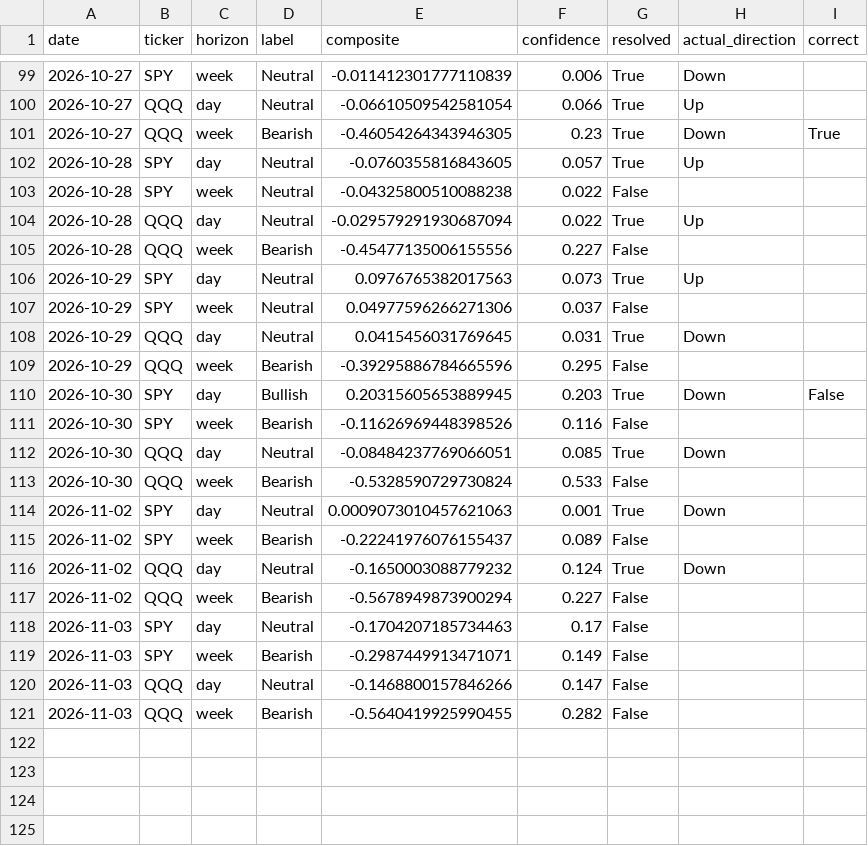
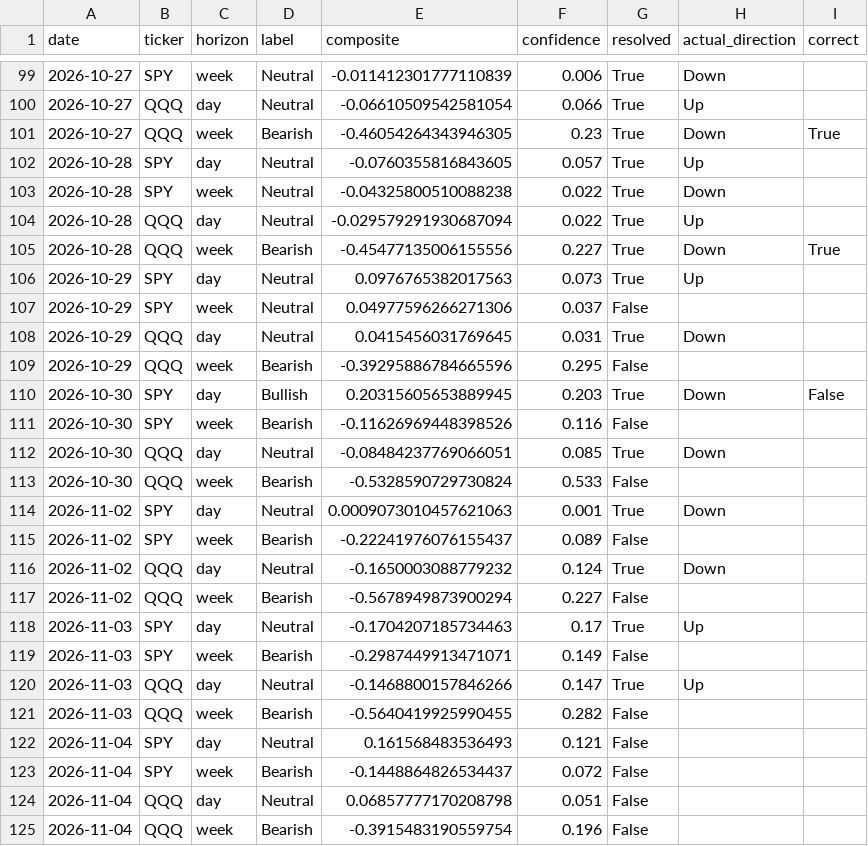
Before and after one commit to DATAMANCA/zerodte_outlook, a CSV file: data/predictions_log.csv, drawn as a sheet; only a part is shown, gaps mark what is left out.

```diff
--- a/data/predictions_log.csv
+++ b/data/predictions_log.csv
@@ -102,5 +102,5 @@ date,ticker,horizon,label,composite,confidence,resolved,actual_direction,correct
 2026-10-28,SPY,day,Neutral,-0.0760355816843605,0.057,True,Up,
-2026-10-28,SPY,week,Neutral,-0.04325800510088238,0.022,False,,
+2026-10-28,SPY,week,Neutral,-0.04325800510088238,0.022,True,Down,
 2026-10-28,QQQ,day,Neutral,-0.029579291930687094,0.022,True,Up,
-2026-10-28,QQQ,week,Bearish,-0.45477135006155556,0.227,False,,
+2026-10-28,QQQ,week,Bearish,-0.45477135006155556,0.227,True,Down,True
 2026-10-29,SPY,day,Neutral,0.0976765382017563,0.073,True,Up,
@@ -117,5 +117,9 @@ date,ticker,horizon,label,composite,confidence,resolved,actual_direction,correct
 2026-11-02,QQQ,week,Bearish,-0.5678949873900294,0.227,False,,
-2026-11-03,SPY,day,Neutral,-0.1704207185734463,0.17,False,,
+2026-11-03,SPY,day,Neutral,-0.1704207185734463,0.17,True,Up,
 2026-11-03,SPY,week,Bearish,-0.2987449913471071,0.149,False,,
-2026-11-03,QQQ,day,Neutral,-0.1468800157846266,0.147,False,,
+2026-11-03,QQQ,day,Neutral,-0.1468800157846266,0.147,True,Up,
 2026-11-03,QQQ,week,Bearish,-0.5640419925990455,0.282,False,,
+2026-11-04,SPY,day,Neutral,0.161568483536493,0.121,False,,
+2026-11-04,SPY,week,Bearish,-0.1448864826534437,0.072,False,,
+2026-11-04,QQQ,day,Neutral,0.06857777170208798,0.051,False,,
+2026-11-04,QQQ,week,Bearish,-0.3915483190559754,0.196,False,,
```
Also changed, not shown: data/options_flow_history.csv.
